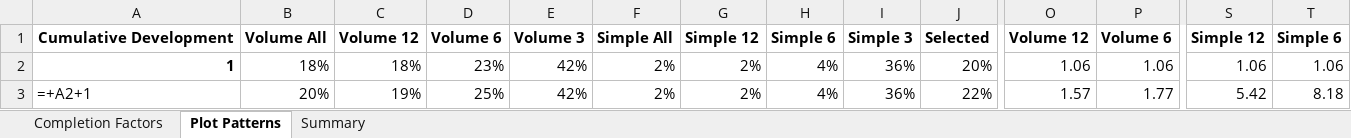
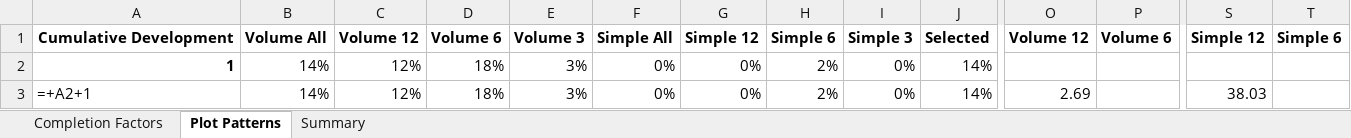
Before and after one commit to SofiMoretti/DMI_IBNP_v2, an Excel workbook: Process Results/Unified_IBNP_GTL.xlsx, sheet Plot Patterns, drawn as a sheet; only a part is shown, gaps mark what is left out; values as stored, in another font and other column widths than the file's, no borders; formulas without a stored value are shown as written; charts and pictures not drawn; the diff covers the shown part only; the diff names each change by its address in the sheet, - before the commit and + after, or states it on an @@ line.

```diff
--- a/Process Results/Unified_IBNP_GTL.xlsx (sheet Plot Patterns)
+++ b/Process Results/Unified_IBNP_GTL.xlsx (sheet Plot Patterns)
-B2: 18%
+B2: 14%
-C2: 18%
+C2: 12%
-D2: 23%
+D2: 18%
-E2:E3: 42%
+E2:E3: 3%
-F2:F3: 2%
+F2:F3: 0%
-G2:G3: 2%
+G2:G3: 0%
-H2:H3: 4%
+H2:H3: 2%
-I2:I3: 36%
+I2:I3: 0%
-J2: 20%
+J2: 14%
-O2: 1.06
+O2: (empty)
-P2: 1.06
+P2: (empty)
-S2: 1.06
+S2: (empty)
-T2: 1.06
+T2: (empty)
-B3: 20%
+B3: 14%
-C3: 19%
+C3: 12%
-D3: 25%
+D3: 18%
-J3: 22%
+J3: 14%
-O3: 1.57
+O3: 2.69
-P3: 1.77
+P3: (empty)
-S3: 5.42
+S3: 38.03
-T3: 8.18
+T3: (empty)
```
Also changed, not shown: 219 edited cells elsewhere in this sheet, sheet Summary, sheet Completion Factors, Process Results/Unified_IBNP_ASL.xlsx, Process Results/Unified_IBNP_MS_PLICA.xlsx, 17 other files.
